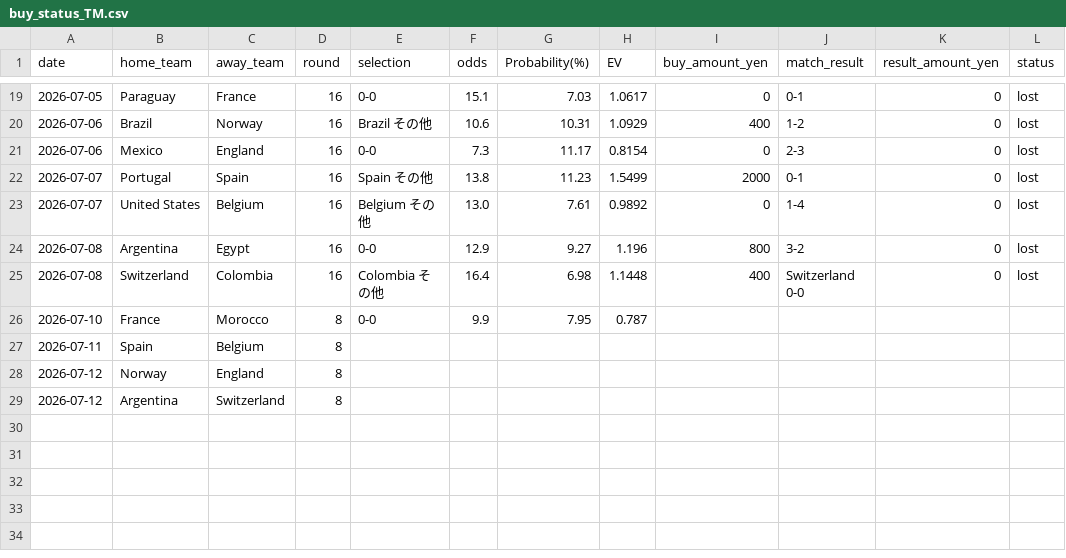
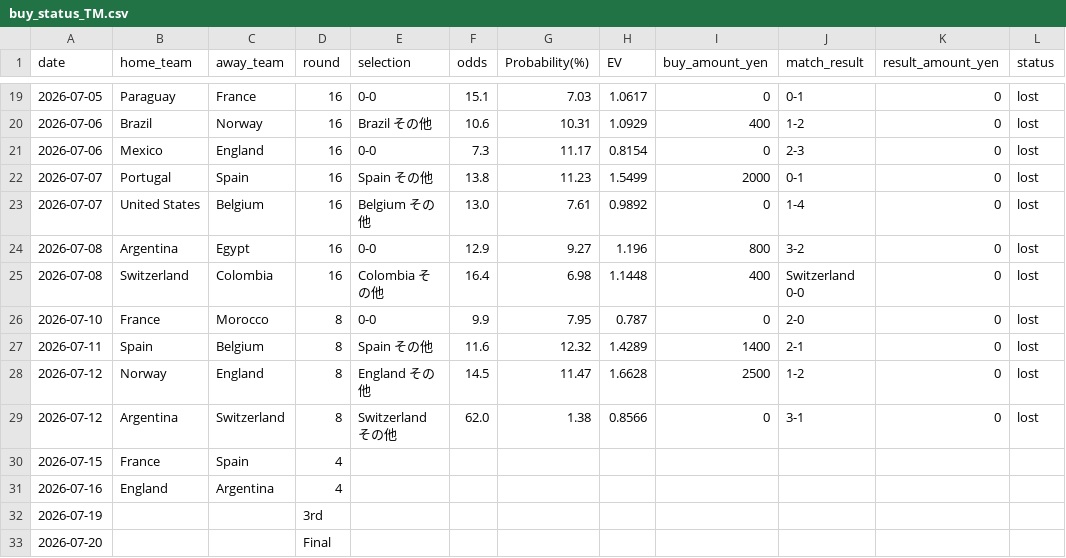
Before and after one commit to take4ff/wcup_winner, a CSV file: data/buy_status_TM.csv, drawn as a sheet; only a part is shown, gaps mark what is left out.

```diff
--- a/data/buy_status_TM.csv
+++ b/data/buy_status_TM.csv
@@ -25,5 +25,9 @@ date,home_team,away_team,round,selection,odds,Probability(%),EV,buy_amount_yen,m
 2026-07-08,Switzerland,Colombia,16,Colombia その他,16.4,6.98,1.1448,400,Switzerland 0-0,0,lost
-2026-07-10,France,Morocco,8,0-0,9.9,7.95,0.787
-2026-07-11,Spain,Belgium,8
-2026-07-12,Norway,England,8
-2026-07-12,Argentina,Switzerland,8
+2026-07-10,France,Morocco,8,0-0,9.9,7.95,0.787,0,2-0,0,lost
+2026-07-11,Spain,Belgium,8,Spain その他,11.6,12.32,1.4289,1400,2-1,0,lost
+2026-07-12,Norway,England,8,England その他,14.5,11.47,1.6628,2500,1-2,0,lost
+2026-07-12,Argentina,Switzerland,8,Switzerland その他,62.0,1.38,0.8566,0,3-1,0,lost
+2026-07-15,France,Spain,4
+2026-07-16,England,Argentina,4
+2026-07-19,,,3rd
+2026-07-20,,,Final
```
Also changed, not shown: data/processed/2026/predicted_scores.csv, data/processed/2026/simulation_results.csv, 12 other files.
